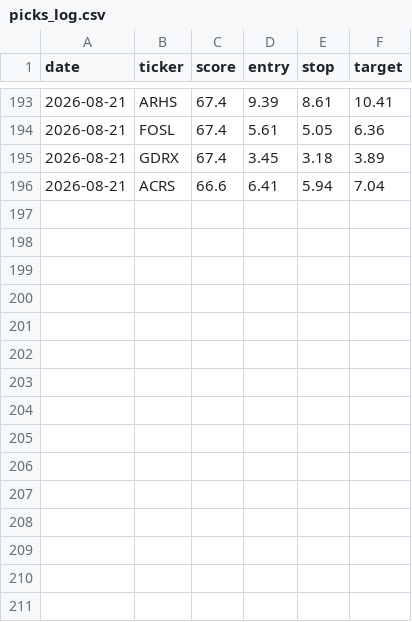
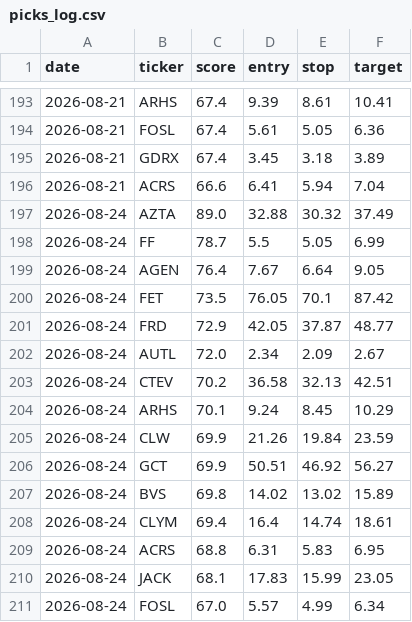
Before and after one commit to stevemtn1/Stock_scan, a CSV file: picks_log.csv, drawn as a sheet; only a part is shown, gaps mark what is left out.

```diff
--- a/picks_log.csv
+++ b/picks_log.csv
@@ -196 +196,16 @@ date,ticker,score,entry,stop,target
 2026-08-21,ACRS,66.6,6.41,5.94,7.04
+2026-08-24,AZTA,89.0,32.88,30.32,37.49
+2026-08-24,FF,78.7,5.5,5.05,6.99
+2026-08-24,AGEN,76.4,7.67,6.64,9.05
+2026-08-24,FET,73.5,76.05,70.1,87.42
+2026-08-24,FRD,72.9,42.05,37.87,48.77
+2026-08-24,AUTL,72.0,2.34,2.09,2.67
+2026-08-24,CTEV,70.2,36.58,32.13,42.51
+2026-08-24,ARHS,70.1,9.24,8.45,10.29
+2026-08-24,CLW,69.9,21.26,19.84,23.59
+2026-08-24,GCT,69.9,50.51,46.92,56.27
+2026-08-24,BVS,69.8,14.02,13.02,15.89
+2026-08-24,CLYM,69.4,16.4,14.74,18.61
+2026-08-24,ACRS,68.8,6.31,5.83,6.95
+2026-08-24,JACK,68.1,17.83,15.99,23.05
+2026-08-24,FOSL,67.0,5.57,4.99,6.34
```
Also changed, not shown: 1 other file.
